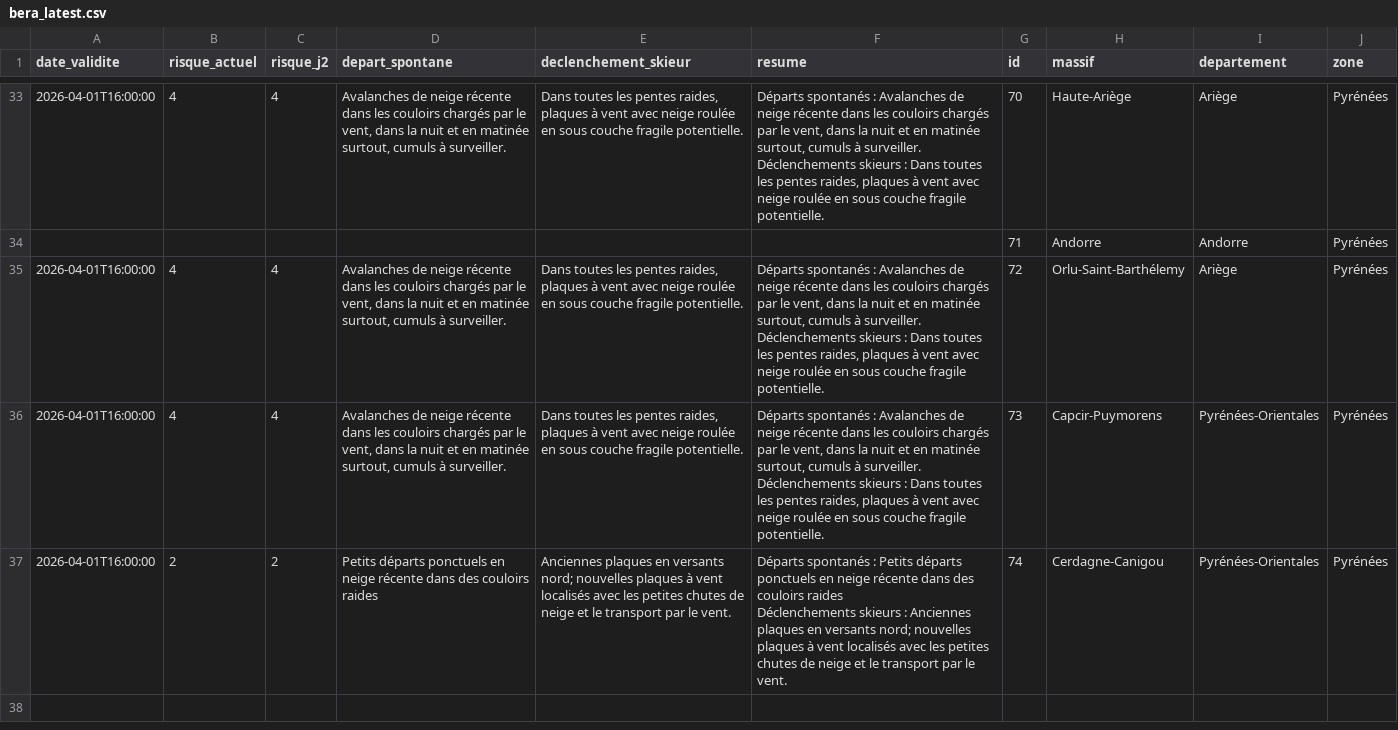
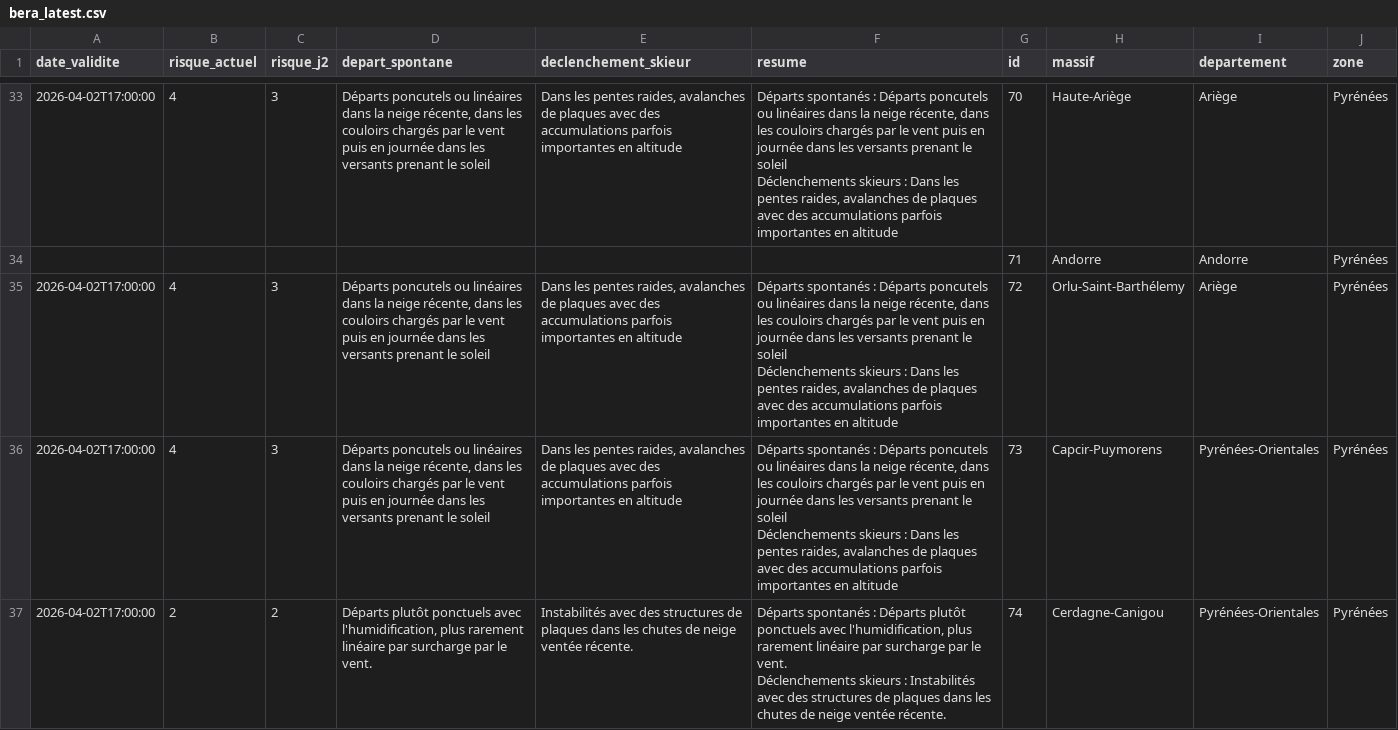
Before and after one commit to Tinevagio/Ski-touring-live, a CSV file: data/bera_latest.csv, drawn as a sheet; only a part is shown, gaps mark what is left out; ↵ is a line break in a cell; the diff covers the shown part only; the diff names each change by its address in the sheet, - before the commit and + after, or states it on an @@ line.

Commit message:
🔄 Update BERA data - 2026-04-02 14:48 UTC

```diff
--- a/data/bera_latest.csv
+++ b/data/bera_latest.csv
-A33 (date_validite): 2026-04-01T16:00:00
+A33 (date_validite): 2026-04-02T17:00:00
-C33 (risque_j2): 4
+C33 (risque_j2): 3
-D33 (depart_spontane): Avalanches de neige récente dans les couloirs chargés par le vent, dans la nuit et en matinée surtout, cumuls à surveiller.
+D33 (depart_spontane): Départs poncutels ou linéaires dans la neige récente, dans les couloirs chargés par le vent puis en journée dans les versants prenant le soleil
-E33 (declenchement_skieur): Dans toutes les pentes raides, plaques à vent avec neige roulée en sous couche fragile potentielle.
+E33 (declenchement_skieur): Dans les pentes raides, avalanches de plaques avec des accumulations parfois importantes en altitude
-F33 (resume): …spontanés : Avalanches de neige récente dans les couloirs chargés par le vent, dans la nuit et en matinée surtout, cumuls à surveiller. ↵ Déclenchements skieurs : Dans toutes les pentes raides, plaques à vent avec neige roulée en sous couche fragile potentielle.
+F33 (resume): …spontanés : Départs poncutels ou linéaires dans la neige récente, dans les couloirs chargés par le vent puis en journée dans les versants prenant le soleil ↵ Déclenchements skieurs : Dans les pentes raides, avalanches de plaques avec des accumulations parfois importantes en altitude
-A35:A37 (date_validite): 2026-04-01T16:00:00
+A35:A37 (date_validite): 2026-04-02T17:00:00
-C35:C36 (risque_j2): 4
+C35:C36 (risque_j2): 3
-D35:D36 (depart_spontane): Avalanches de neige récente dans les couloirs chargés par le vent, dans la nuit et en matinée surtout, cumuls à surveiller.
+D35:D36 (depart_spontane): Départs poncutels ou linéaires dans la neige récente, dans les couloirs chargés par le vent puis en journée dans les versants prenant le soleil
-E35:E36 (declenchement_skieur): Dans toutes les pentes raides, plaques à vent avec neige roulée en sous couche fragile potentielle.
+E35:E36 (declenchement_skieur): Dans les pentes raides, avalanches de plaques avec des accumulations parfois importantes en altitude
-F35:F36 (resume): …spontanés : Avalanches de neige récente dans les couloirs chargés par le vent, dans la nuit et en matinée surtout, cumuls à surveiller. ↵ Déclenchements skieurs : Dans toutes les pentes raides, plaques à vent avec neige roulée en sous couche fragile potentielle.
+F35:F36 (resume): …spontanés : Départs poncutels ou linéaires dans la neige récente, dans les couloirs chargés par le vent puis en journée dans les versants prenant le soleil ↵ Déclenchements skieurs : Dans les pentes raides, avalanches de plaques avec des accumulations parfois importantes en altitude
-D37 (depart_spontane): Petits départs ponctuels en neige récente dans des couloirs raides
+D37 (depart_spontane): Départs plutôt ponctuels avec l'humidification, plus rarement linéaire par surcharge par le vent.
-E37 (declenchement_skieur): Anciennes plaques en versants nord; nouvelles plaques à vent localisés avec les petites chutes de neige et le transport par le vent.
+E37 (declenchement_skieur): Instabilités avec des structures de plaques dans les chutes de neige ventée récente.
-F37 (resume): …spontanés : Petits départs ponctuels en neige récente dans des couloirs raides ↵ Déclenchements skieurs : Anciennes plaques en versants nord; nouvelles plaques à vent localisés avec les petites chutes de neige et le transport par le vent.
+F37 (resume): …spontanés : Départs plutôt ponctuels avec l'humidification, plus rarement linéaire par surcharge par le vent. ↵ Déclenchements skieurs : Instabilités avec des structures de plaques dans les chutes de neige ventée récente.
```
Also changed, not shown: 110 edited cells elsewhere in this file, 1 other file.
